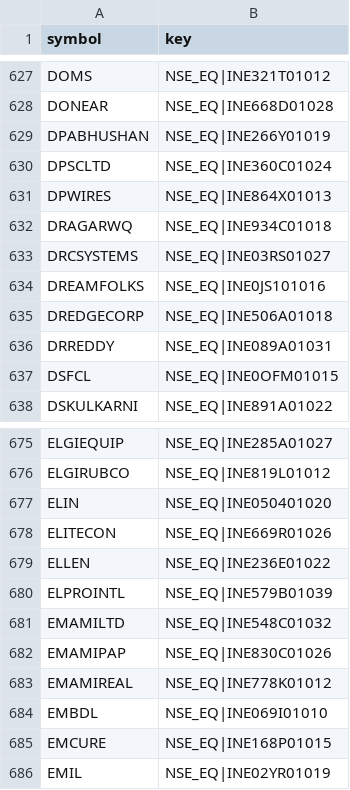
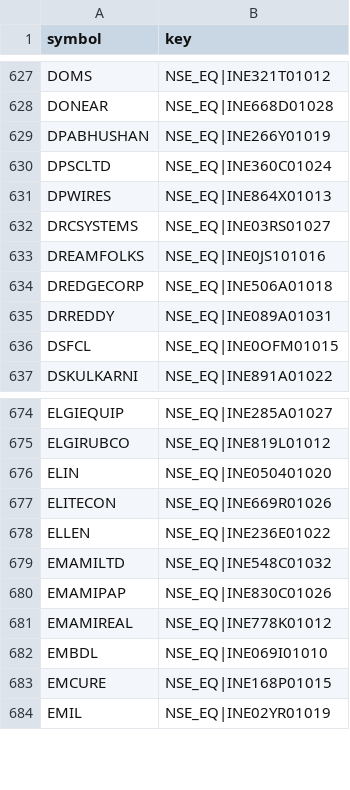
Before and after one commit to hbtipawan/scrn, a CSV file: config/upstox_keys.csv, drawn as a sheet; only a part is shown, gaps mark what is left out; the diff names each change by its address in the sheet, - before the commit and + after, or states it on an @@ line.

```diff
--- a/config/upstox_keys.csv
+++ b/config/upstox_keys.csv
-row 632: DRAGARWQ | NSE_EQ|INE934C01018
-row 680: ELPROINTL | NSE_EQ|INE579B01039
```
Also changed, not shown: config/ath.csv, config/fund_info.csv, 8 other files.
